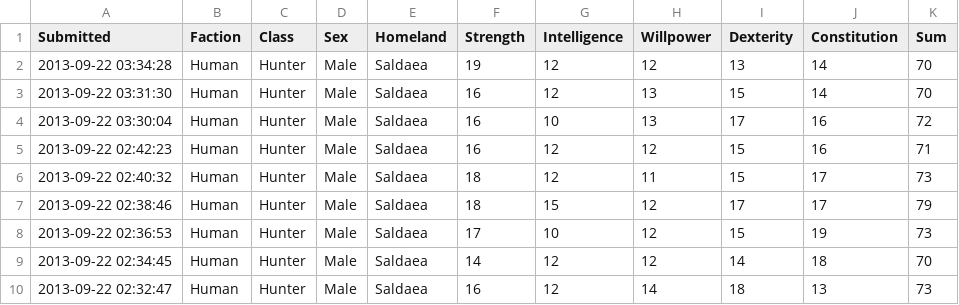
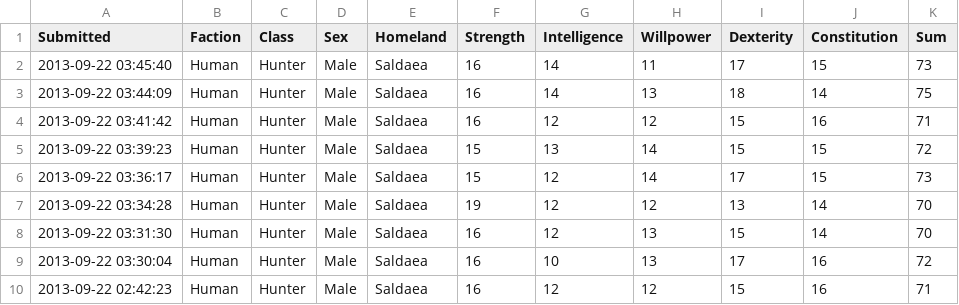
Before and after one commit to rascul/wotmad-stats, a CSV file: stats/Human/Hunter/Saldaea.csv, drawn as a sheet; only a part is shown; the shorter side is filled out with more unchanged rows.

```diff
--- a/stats/Human/Hunter/Saldaea.csv
+++ b/stats/Human/Hunter/Saldaea.csv
@@ -1,2 +1,7 @@
 Submitted,Faction,Class,Sex,Homeland,Strength,Intelligence,Willpower,Dexterity,Constitution,Sum
+2013-09-22 03:45:40,Human,Hunter,Male,Saldaea,16,14,11,17,15,73
+2013-09-22 03:44:09,Human,Hunter,Male,Saldaea,16,14,13,18,14,75
+2013-09-22 03:41:42,Human,Hunter,Male,Saldaea,16,12,12,15,16,71
+2013-09-22 03:39:23,Human,Hunter,Male,Saldaea,15,13,14,15,15,72
+2013-09-22 03:36:17,Human,Hunter,Male,Saldaea,15,12,14,17,15,73
 2013-09-22 03:34:28,Human,Hunter,Male,Saldaea,19,12,12,13,14,70
```
Also changed, not shown: 11 other files.
